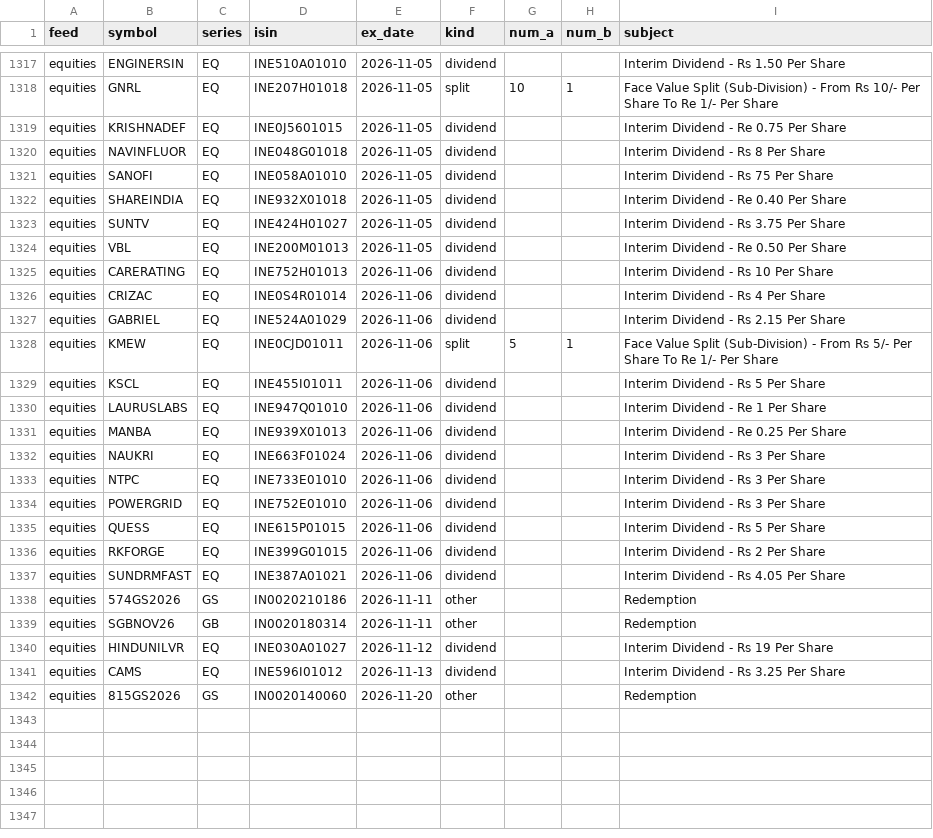
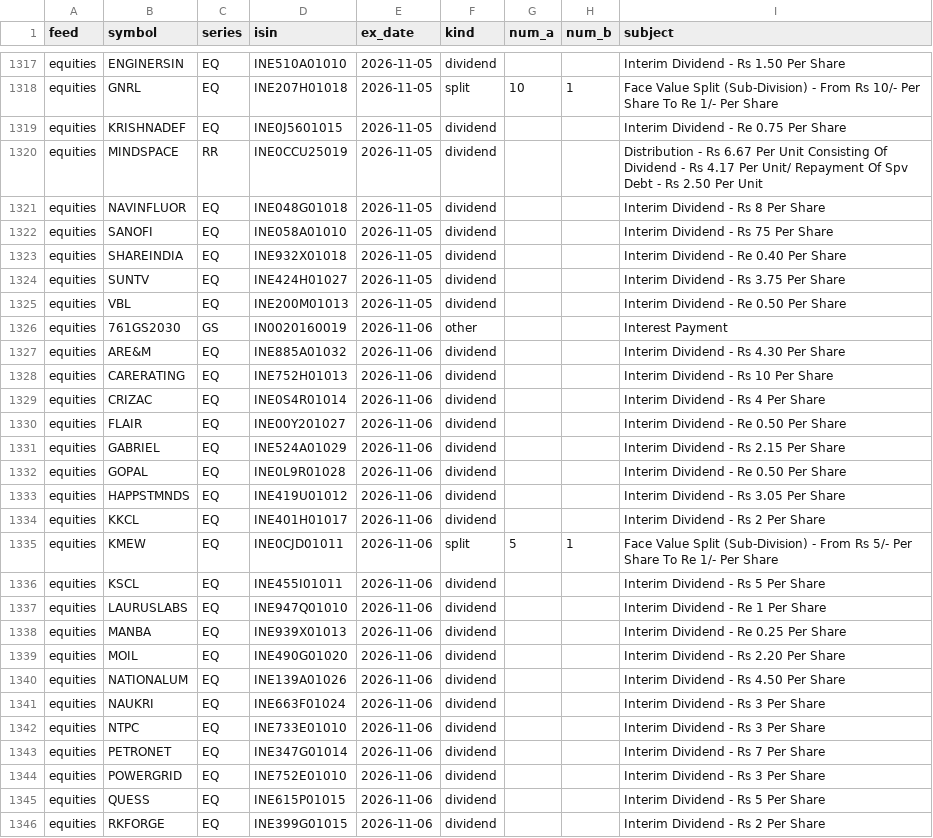
Before and after one commit to veer0608/bhavcopy-pipeline, a CSV file: data/corporate_actions.csv, drawn as a sheet; only a part is shown, gaps mark what is left out; the shorter side is filled out with more unchanged rows; the diff covers the shown part only; the diff names each change by its address in the sheet, - before the commit and + after, or states it on an @@ line.

```diff
--- a/data/corporate_actions.csv
+++ b/data/corporate_actions.csv
+row 1320: equities | MINDSPACE | RR | INE0CCU25019 | 2026-11-05 | dividend |  |  | Distribution - Rs 6.67 Per Unit Consisting Of Dividend - Rs 4.17 Per Unit/ Repayment Of Spv Debt - Rs 2.50 Per Unit
+row 1326: equities | 761GS2030 | GS | IN0020160019 | 2026-11-06 | other |  |  | Interest Payment
+row 1327: equities | ARE&M | EQ | INE885A01032 | 2026-11-06 | dividend |  |  | Interim Dividend - Rs 4.30 Per Share
+row 1330: equities | FLAIR | EQ | INE00Y201027 | 2026-11-06 | dividend |  |  | Interim Dividend - Re 0.50 Per Share
+row 1332: equities | GOPAL | EQ | INE0L9R01028 | 2026-11-06 | dividend |  |  | Interim Dividend - Re 0.50 Per Share
+row 1333: equities | HAPPSTMNDS | EQ | INE419U01012 | 2026-11-06 | dividend |  |  | Interim Dividend - Rs 3.05 Per Share
+row 1334: equities | KKCL | EQ | INE401H01017 | 2026-11-06 | dividend |  |  | Interim Dividend - Rs 2 Per Share
+row 1339: equities | MOIL | EQ | INE490G01020 | 2026-11-06 | dividend |  |  | Interim Dividend - Rs 2.20 Per Share
+row 1340: equities | NATIONALUM | EQ | INE139A01026 | 2026-11-06 | dividend |  |  | Interim Dividend - Rs 4.50 Per Share
+row 1343: equities | PETRONET | EQ | INE347G01014 | 2026-11-06 | dividend |  |  | Interim Dividend - Rs 7 Per Share
```
Also changed, not shown: 3 added rows elsewhere in this file, data/manifest.csv, 3 other files.
